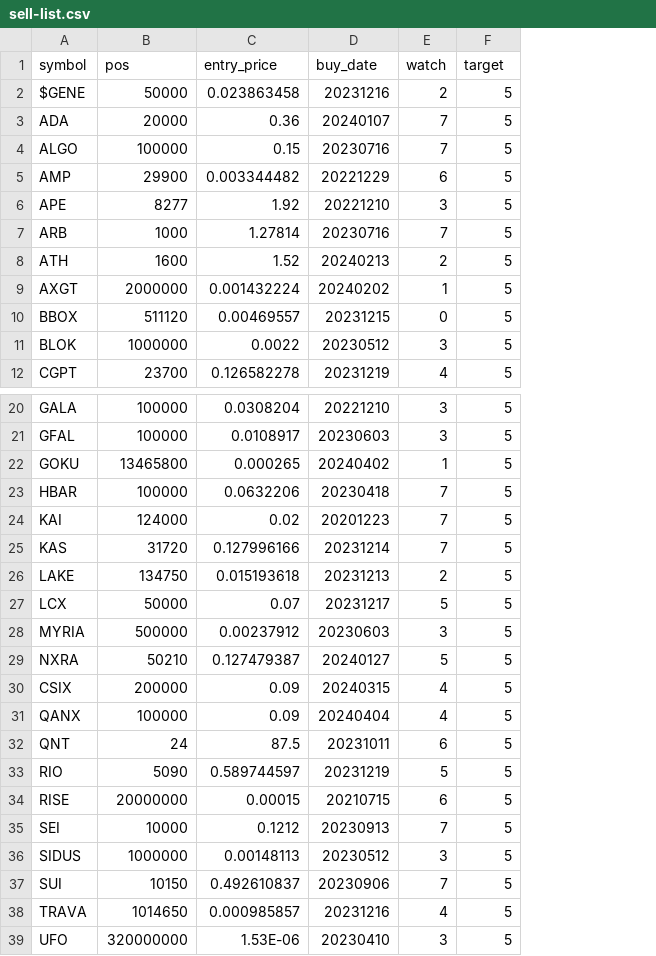
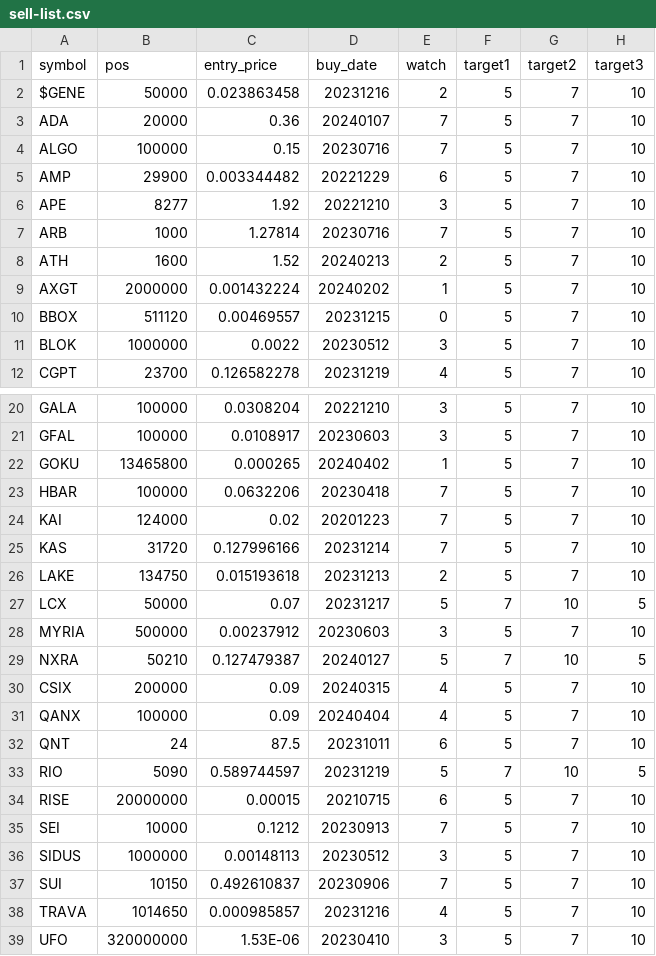
Before and after one commit to ereboreum/important-docs, a CSV file: sell-list.csv, drawn as a sheet; only a part is shown, gaps mark what is left out; the diff names each change by its address in the sheet, - before the commit and + after, or states it on an @@ line.

Commit message:
added some files

```diff
--- a/sell-list.csv
+++ b/sell-list.csv
+column G (target2), rows 2-12: all 7; rows 20-39: 7 | 7 | 7 | 7 | 7 | 7 | 7 | 10 | 7 | 10 | 7 | 7 | 7 | 10 | 7 | 7 | 7 | 7 | 7 | 7
+column H (target3), rows 2-12: all 10; rows 20-39: 10 | 10 | 10 | 10 | 10 | 10 | 10 | 5 | 10 | 5 | 10 | 10 | 10 | 5 | 10 | 10 | 10 | 10 | 10 | 10
-F1: target
+F1: target1
-F27 (target1): 5
+F27 (target1): 7
-F29 (target1): 5
+F29 (target1): 7
-F33 (target1): 5
+F33 (target1): 7
```
